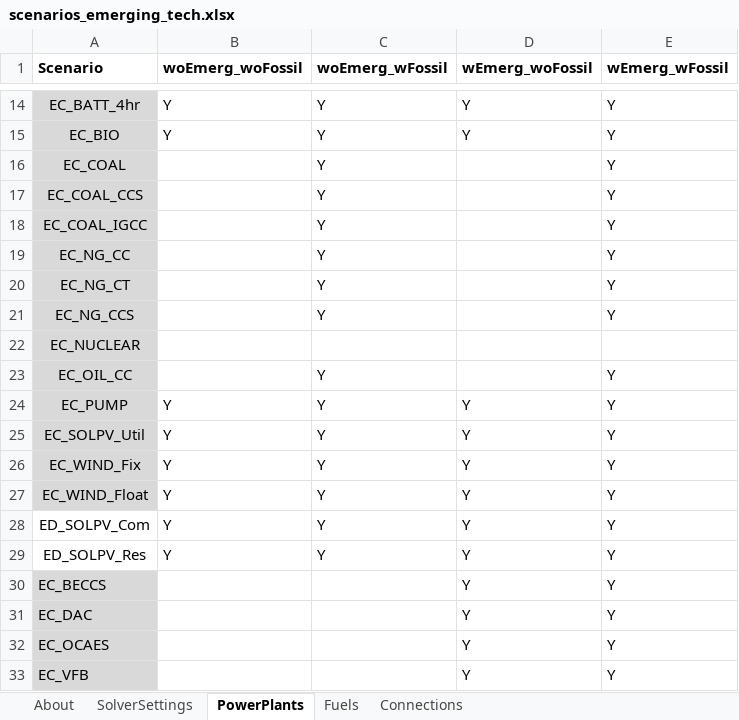
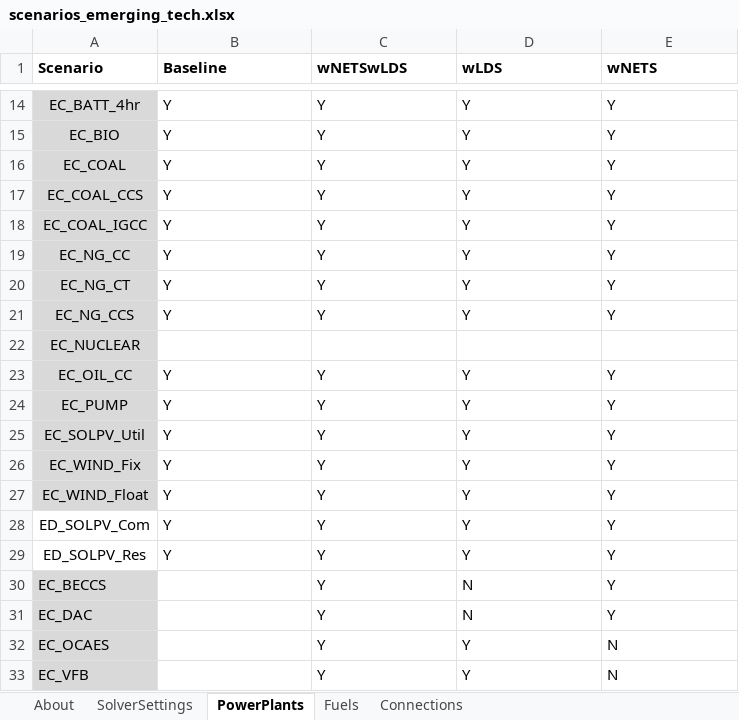
Before and after one commit to coopercenter/temoatools, an Excel workbook: projects/va_emerging_tech/long_duration_storage/data/scenarios_emerging_tech.xlsx, sheet PowerPlants, drawn as a sheet; only a part is shown, gaps mark what is left out; values as stored, in another font and other column widths than the file's, no borders; conditional formats not drawn; the diff names each change by its address in the sheet, - before the commit and + after, or states it on an @@ line.

```diff
--- a/projects/va_emerging_tech/long_duration_storage/data/scenarios_emerging_tech.xlsx (sheet PowerPlants)
+++ b/projects/va_emerging_tech/long_duration_storage/data/scenarios_emerging_tech.xlsx (sheet PowerPlants)
-B1: woEmerg_woFossil
+B1: Baseline
-C1: woEmerg_wFossil
+C1: wNETSwLDS
-D1: wEmerg_woFossil
+D1: wLDS
-E1: wEmerg_wFossil
+E1: wNETS
-B16:B21 (Baseline): (empty)
+B16:B21 (Baseline): Y
-D16:D21 (wLDS): (empty)
+D16:D21 (wLDS): Y
-B23 (Baseline): (empty)
+B23 (Baseline): Y
-D23 (wLDS): (empty)
+D23 (wLDS): Y
-C30:C33 (wNETSwLDS): (empty)
+C30:C33 (wNETSwLDS): Y
-D30:D31 (wLDS): Y
+D30:D31 (wLDS): N
-E32:E33 (wNETS): Y
+E32:E33 (wNETS): N
```
Also changed, not shown: sheet Connections, sheet SolverSettings, sheet Fuels, projects/va_emerging_tech/long_duration_storage/data/monte_carlo_inputs.xlsx, projects/va_emerging_tech/negative_emission_tech/data/monte_carlo_inputs.xlsx, 15 other files.
